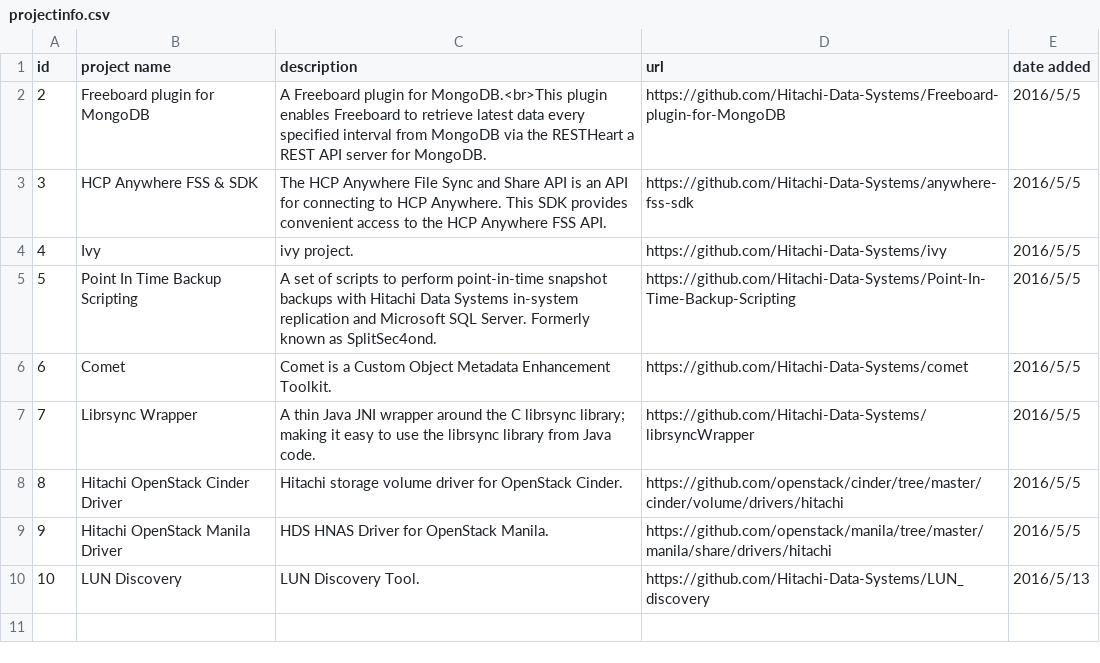
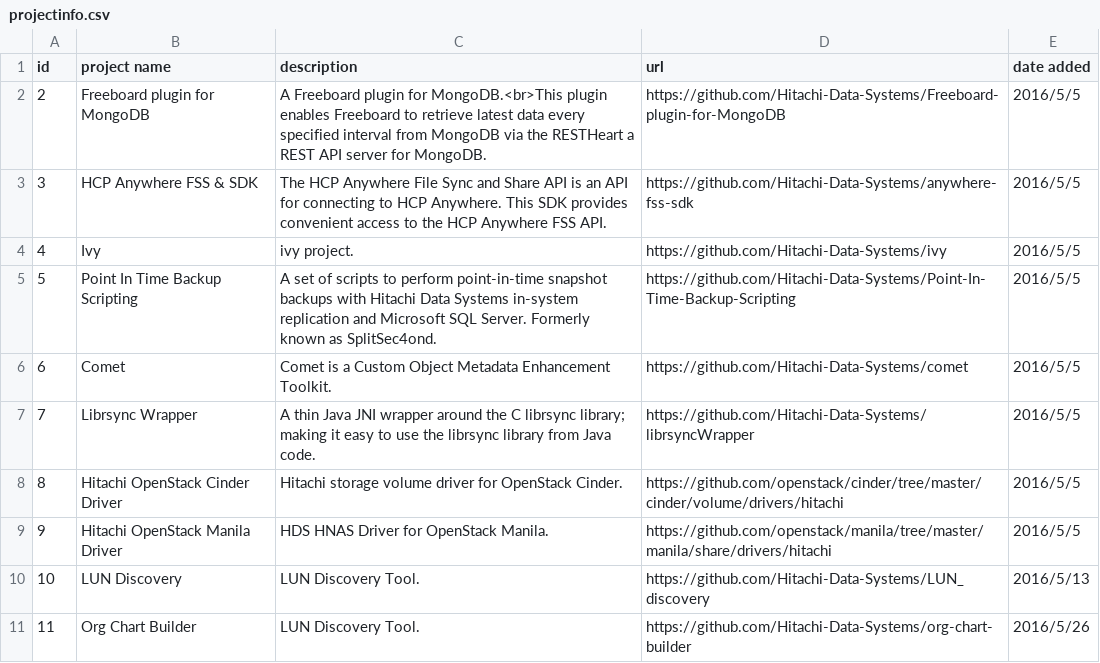
Before and after one commit to Hitachi/hitachi.github.io, a CSV file: projectinfo.csv, drawn as a sheet.

Commit message:
Update projectinfo.csv

```diff
--- a/projectinfo.csv
+++ b/projectinfo.csv
@@ -10 +10,2 @@ id,project name,description,url,date added
 10, LUN Discovery, LUN Discovery Tool.,https://github.com/Hitachi-Data-Systems/LUN_discovery,2016/5/13
+11, Org Chart Builder, LUN Discovery Tool.,https://github.com/Hitachi-Data-Systems/org-chart-builder, 2016/5/26
```
